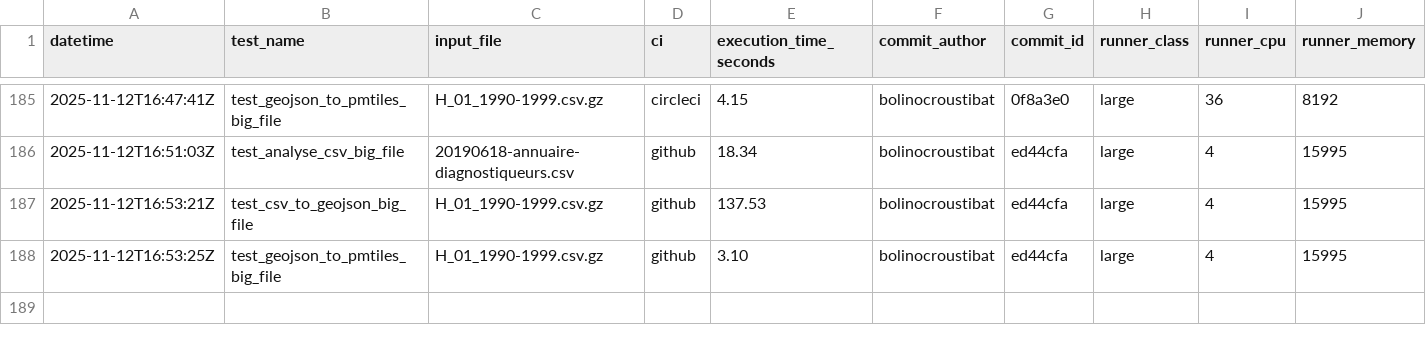
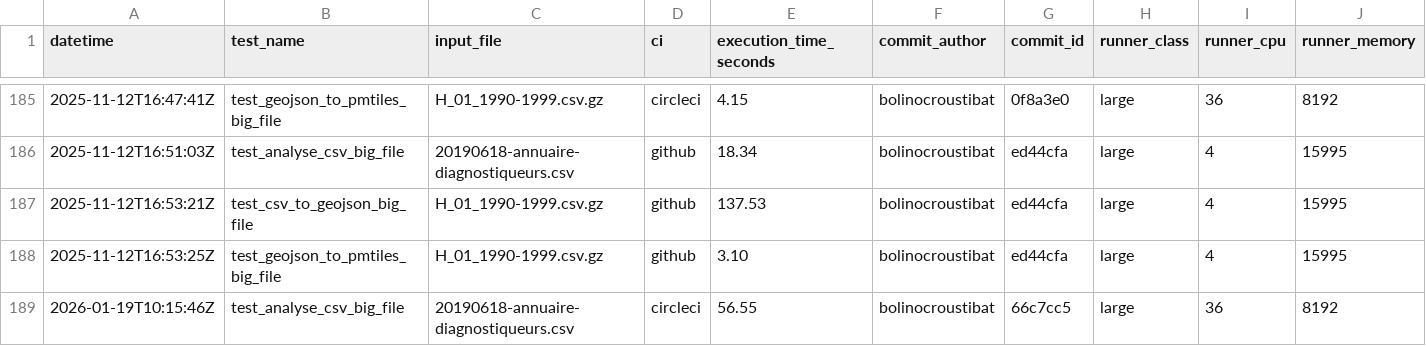
Before and after one commit to datagouv/hydra, a CSV file: .benchmarks/benchmarks.csv, drawn as a sheet; only a part is shown, gaps mark what is left out; rows hold the shown columns only; the diff names each change by its address in the sheet, - before the commit and + after, or states it on an @@ line.

Commit message:
perf: add CSV analysis benchmark results from CircleCI run #10934 for commit 66c7cc5 [skip ci]

```diff
--- a/.benchmarks/benchmarks.csv
+++ b/.benchmarks/benchmarks.csv
+row 189: 2026-01-19T10:15:46Z | test_analyse_csv_big_file | 20190618-annuaire-diagnostiqueurs.csv | circleci | 56.55 | bolinocroustibat | 66c7cc5 | large | 36 | 8192
```
